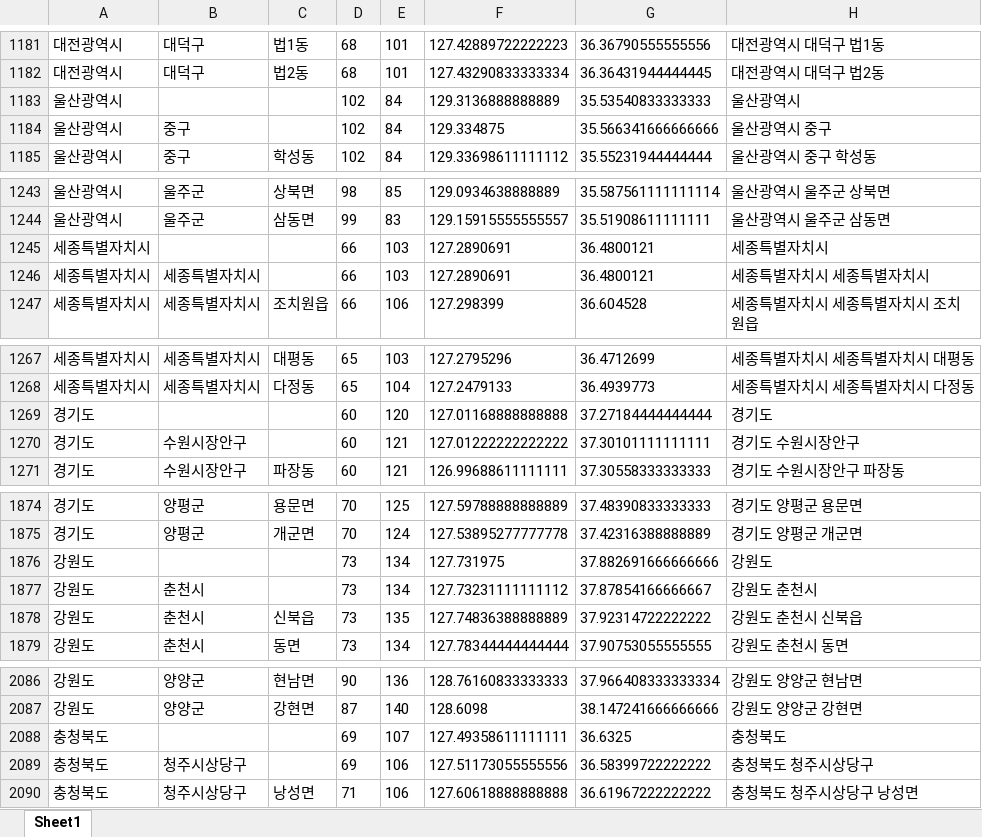
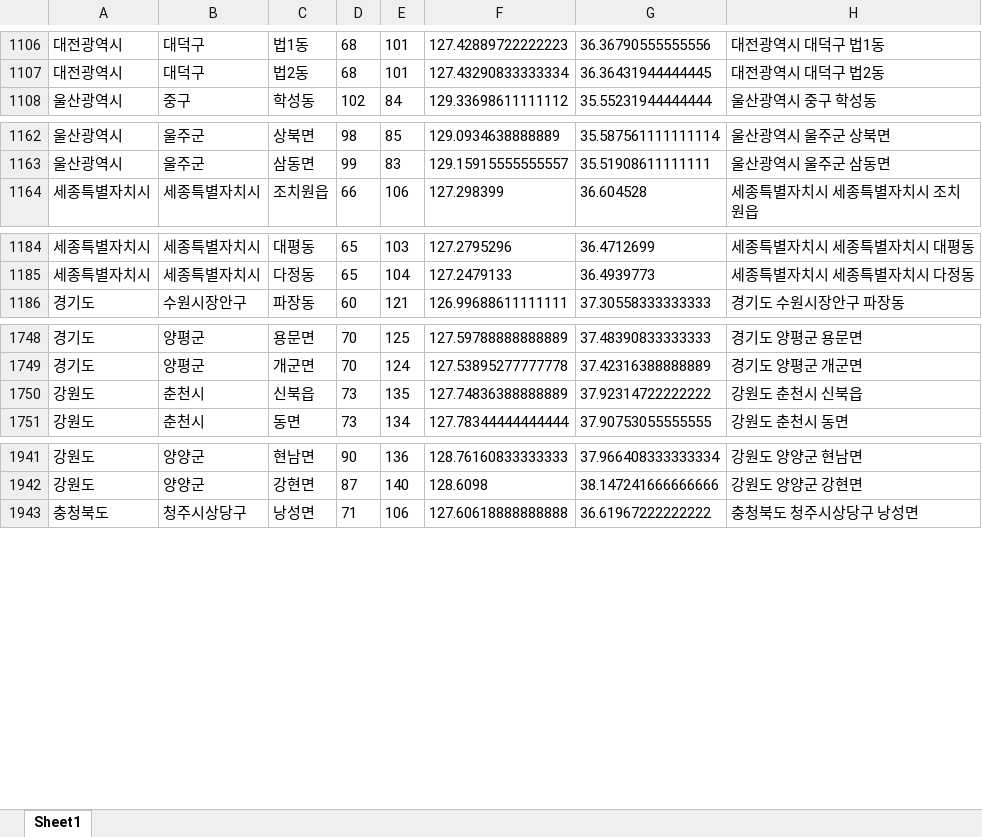
Before and after one commit to Guigak/Script_Project, an Excel workbook: LocalData.xlsx, sheet Sheet1, drawn as a sheet; only a part is shown, gaps mark what is left out; values as stored, in another font and other column widths than the file's, no borders; the diff covers the shown part only; the diff names each change by its address in the sheet, - before the commit and + after, or states it on an @@ line.

```diff
--- a/LocalData.xlsx (sheet Sheet1)
+++ b/LocalData.xlsx (sheet Sheet1)
-row 1183: 울산광역시 |  |  | 102 | 84 | 129.3136888888889 | 35.53540833333333 | 울산광역시
-row 1184: 울산광역시 | 중구 |  | 102 | 84 | 129.334875 | 35.566341666666666 | 울산광역시 중구
-row 1245: 세종특별자치시 |  |  | 66 | 103 | 127.2890691 | 36.4800121 | 세종특별자치시
-row 1246: 세종특별자치시 | 세종특별자치시 |  | 66 | 103 | 127.2890691 | 36.4800121 | 세종특별자치시 세종특별자치시
-row 1269: 경기도 |  |  | 60 | 120 | 127.01168888888888 | 37.27184444444444 | 경기도
-row 1270: 경기도 | 수원시장안구 |  | 60 | 121 | 127.01222222222222 | 37.30101111111111 | 경기도 수원시장안구
-row 1876: 강원도 |  |  | 73 | 134 | 127.731975 | 37.882691666666666 | 강원도
-row 1877: 강원도 | 춘천시 |  | 73 | 134 | 127.73231111111112 | 37.87854166666667 | 강원도 춘천시
-row 2088: 충청북도 |  |  | 69 | 107 | 127.49358611111111 | 36.6325 | 충청북도
-row 2089: 충청북도 | 청주시상당구 |  | 69 | 106 | 127.51173055555556 | 36.58399722222222 | 충청북도 청주시상당구
```
Also changed, not shown: 259 removed rows elsewhere in this sheet, formulas that keep their value.
